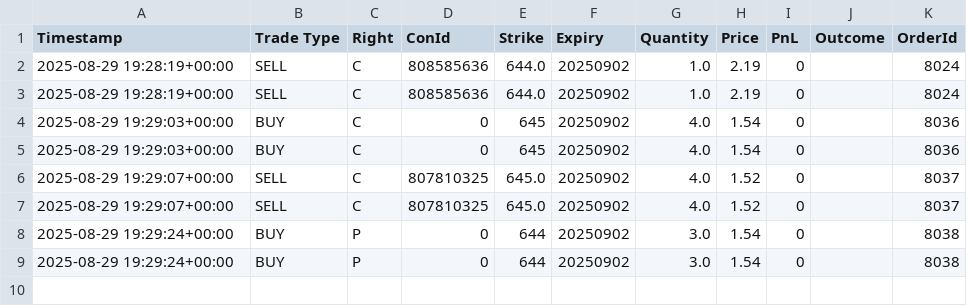
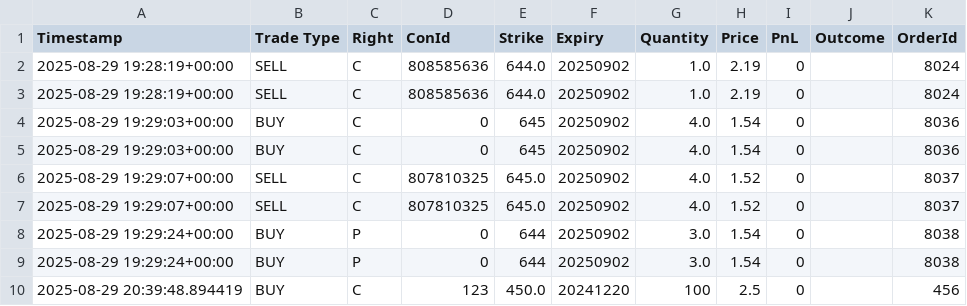
Before and after one commit to DavidCdev/IBKR-trading-application, a CSV file: csv/daily_logs/TradingLog-2025-08-29.csv, drawn as a sheet; the diff names each change by its address in the sheet, - before the commit and + after, or states it on an @@ line.

```diff
--- a/csv/daily_logs/TradingLog-2025-08-29.csv
+++ b/csv/daily_logs/TradingLog-2025-08-29.csv
+row 10: 2025-08-29 20:39:48.894419 | BUY | C | 123 | 450.0 | 20241220 | 100 | 2.5 | 0 |  | 456
```
Also changed, not shown: 5 other files.
